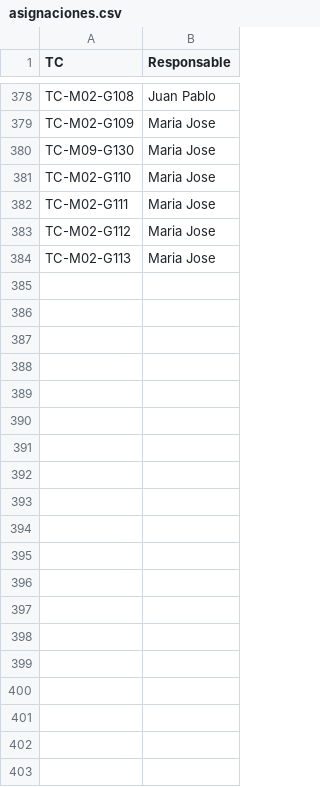
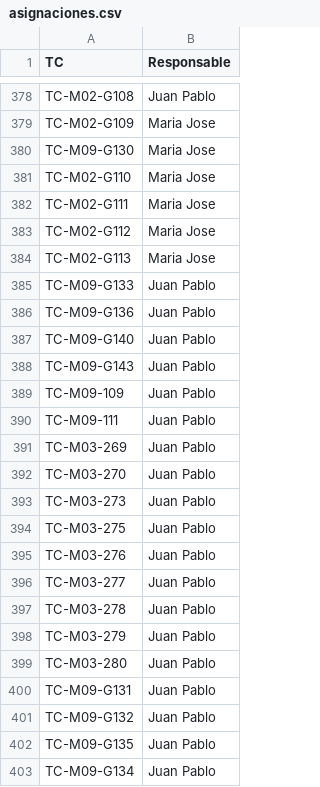
Before and after one commit to Arekkazu/QA-DASHBOARD-SGRPMP, a CSV file: asignaciones.csv, drawn as a sheet; only a part is shown, gaps mark what is left out; the diff covers the shown part only.

Commit message:
Actualiza incidencias, asignaciones y scanner

```diff
--- a/asignaciones.csv
+++ b/asignaciones.csv
@@ -384 +384,20 @@ TC-M02-G112,Maria Jose
 TC-M02-G113,Maria Jose
+TC-M09-G133,Juan Pablo
+TC-M09-G136,Juan Pablo
+TC-M09-G140,Juan Pablo
+TC-M09-G143,Juan Pablo
+TC-M09-109,Juan Pablo
+TC-M09-111,Juan Pablo
+TC-M03-269,Juan Pablo
+TC-M03-270,Juan Pablo
+TC-M03-273,Juan Pablo
+TC-M03-275,Juan Pablo
+TC-M03-276,Juan Pablo
+TC-M03-277,Juan Pablo
+TC-M03-278,Juan Pablo
+TC-M03-279,Juan Pablo
+TC-M03-280,Juan Pablo
+TC-M09-G131,Juan Pablo
+TC-M09-G132,Juan Pablo
+TC-M09-G135,Juan Pablo
+TC-M09-G134,Juan Pablo
```
Also changed, not shown: 17 added rows elsewhere in this file, 5 other files.
